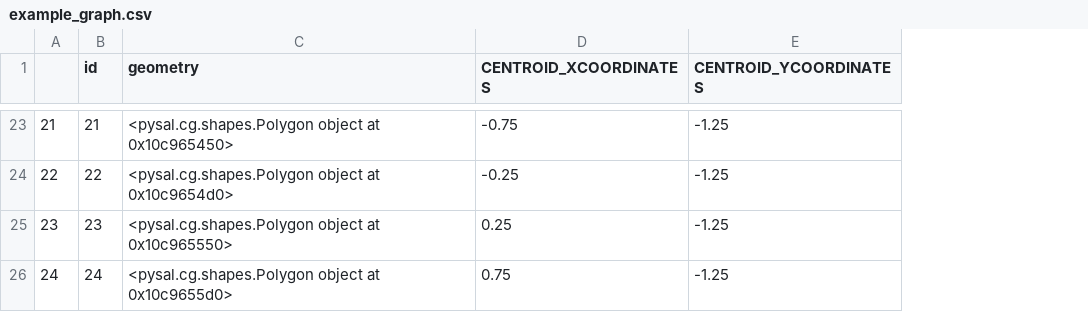
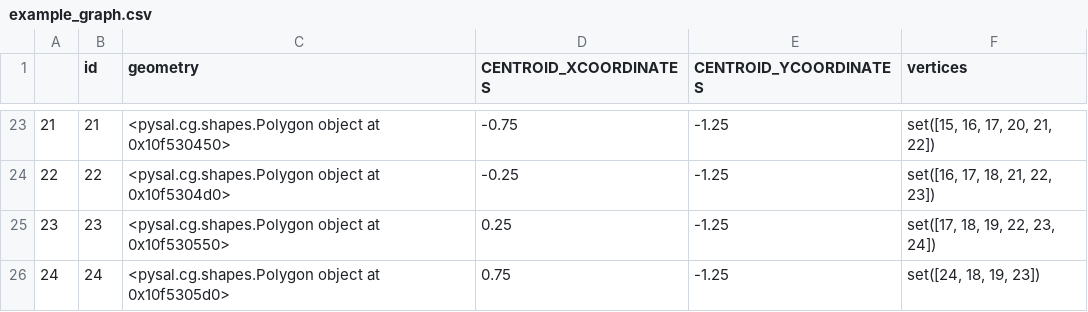
Before and after one commit to gerrymandr/mggg-redistricting, a CSV file: examples/example_graph.csv, drawn as a sheet; only a part is shown, gaps mark what is left out; the diff covers the shown part only; the diff names each change by its address in the sheet, - before the commit and + after, or states it on an @@ line.

```diff
--- a/examples/example_graph.csv
+++ b/examples/example_graph.csv
+column F (vertices), rows 23-26: set([15, 16, 17, 20, 21, 22]) | set([16, 17, 18, 21, 22, 23]) | set([17, 18, 19, 22, 23, 24]) | set([24, 18, 19, 23])
-C23 (geometry): …object at 0x10c965450>
+C23 (geometry): …object at 0x10f530450>
-C24 (geometry): …object at 0x10c9654d0>
+C24 (geometry): …object at 0x10f5304d0>
-C25 (geometry): …object at 0x10c965550>
+C25 (geometry): …object at 0x10f530550>
-C26 (geometry): …object at 0x10c9655d0>
+C26 (geometry): …object at 0x10f5305d0>
```
Also changed, not shown: 31 edited cells elsewhere in this file, 1 other file.
